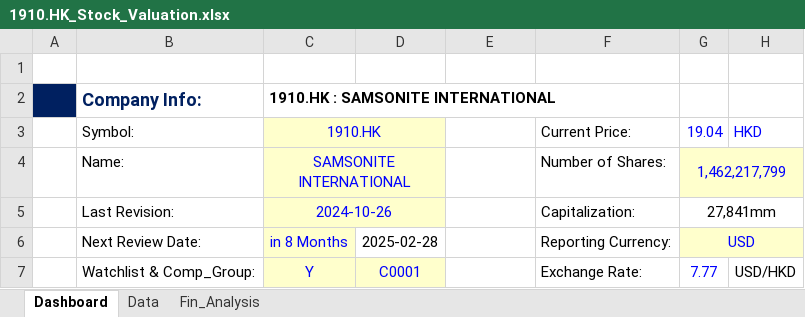
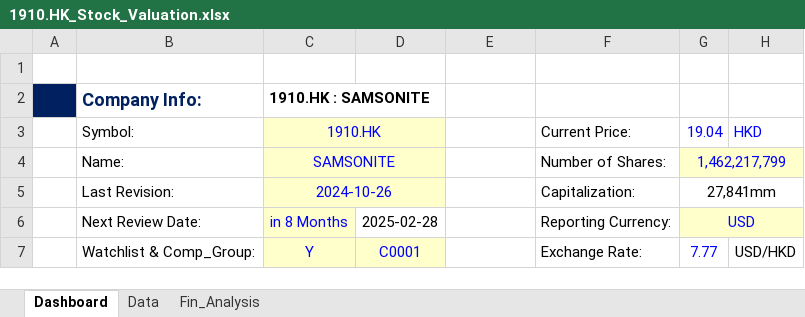
Before and after one commit to JerryChenz/Invest_Proc_Alpha, an Excel workbook: financial_models/opportunities/1910.HK_Stock_Valuation.xlsx, sheet Dashboard, drawn as a sheet; only a part is shown; values as stored, in another font and other column widths than the file's, no borders; conditional formats not drawn; the diff names each change by its address in the sheet, - before the commit and + after, or states it on an @@ line.

```diff
--- a/financial_models/opportunities/1910.HK_Stock_Valuation.xlsx (sheet Dashboard)
+++ b/financial_models/opportunities/1910.HK_Stock_Valuation.xlsx (sheet Dashboard)
-C2 (1910.HK): 1910.HK : SAMSONITE INTERNATIONAL
+C2 (1910.HK): 1910.HK : SAMSONITE
-C4 (1910.HK): SAMSONITE INTERNATIONAL
+C4 (1910.HK): SAMSONITE
```
Also changed, not shown: financial_models/Stock_Monitor.xlsx.
